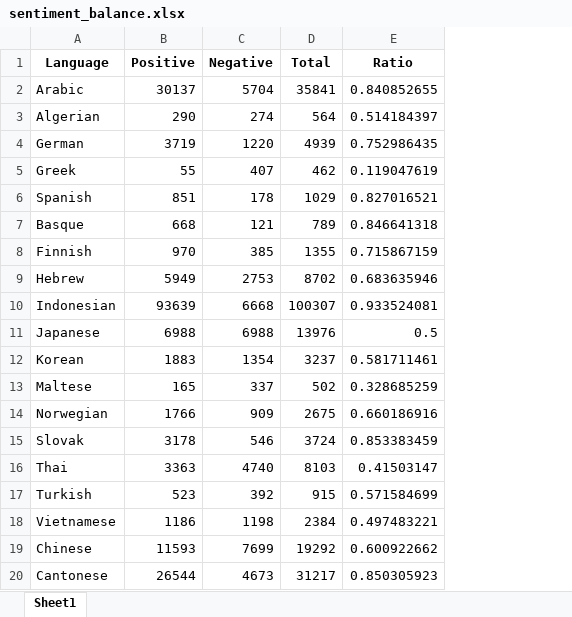
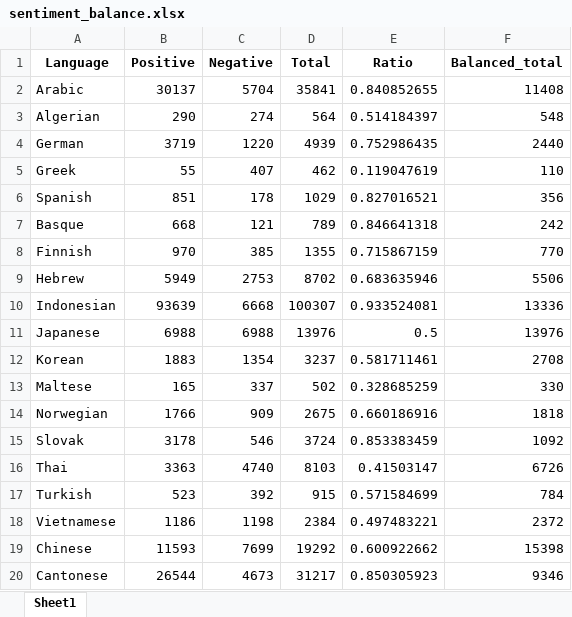
Before and after one commit to jerbarnes/typology_of_crosslingual, an Excel workbook: data_exploration/acl/tables/sentiment_balance.xlsx, sheet Sheet1, drawn as a sheet; values as stored, in another font and other column widths than the file's, no borders; the diff names each change by its address in the sheet, - before the commit and + after, or states it on an @@ line.

Commit message:
Added balanced total examples

```diff
--- a/data_exploration/acl/tables/sentiment_balance.xlsx (sheet Sheet1)
+++ b/data_exploration/acl/tables/sentiment_balance.xlsx (sheet Sheet1)
+column F (Balanced_total), rows 2-20: 11408 | 548 | 2440 | 110 | 356 | 242 | 770 | 5506 | 13336 | 13976 | 2708 | 330 | 1818 | 1092 | 6726 | 784 | 2372 | 15398 | 9346
```
Also changed, not shown: 1 other file.
